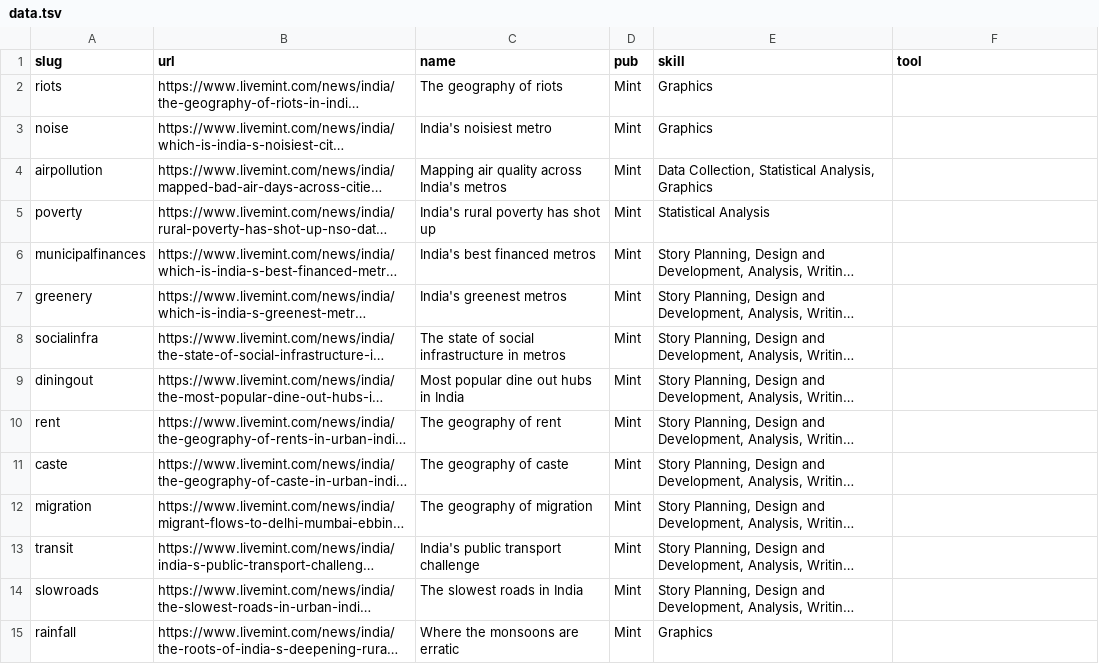
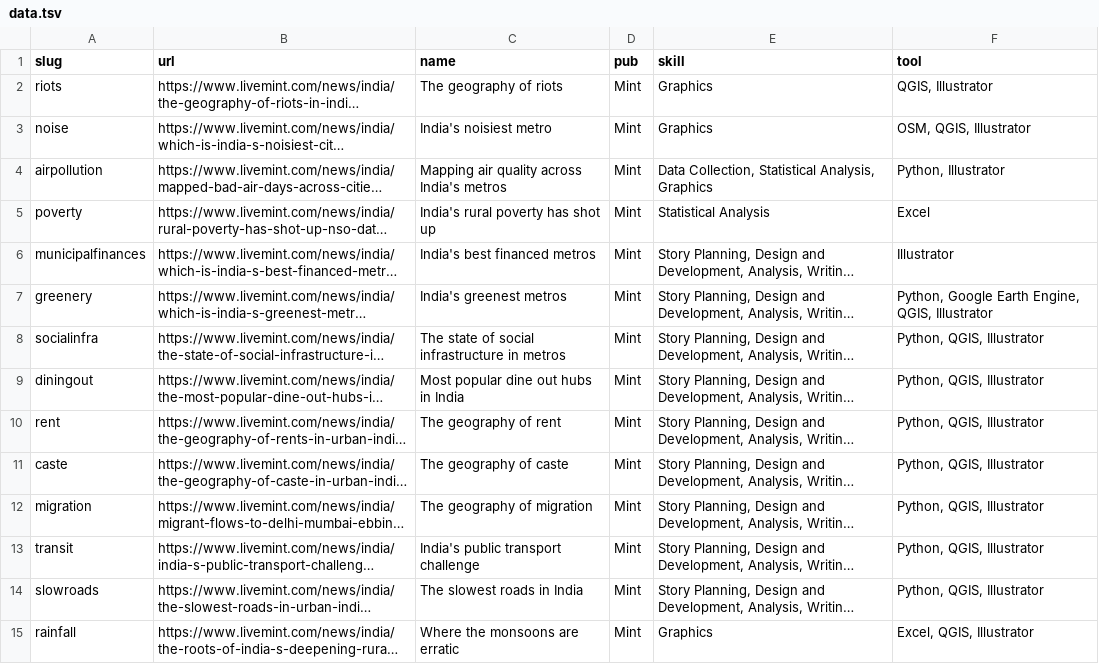
Before and after one commit to HarshaDevulapalli/harshadevulapalli.github.io, a TSV file: data.tsv, drawn as a sheet; only a part is shown; long unchanged cells end in …; the diff covers the shown part only; the diff names each change by its address in the sheet, - before the commit and + after, or states it on an @@ line.

```diff
--- a/data.tsv
+++ b/data.tsv
-F2 (tool): (empty)
+F2 (tool): QGIS, Illustrator
-F3 (tool): (empty)
+F3 (tool): OSM, QGIS, Illustrator
-F4 (tool): (empty)
+F4 (tool): Python, Illustrator
-F5 (tool): (empty)
+F5 (tool): Excel
-F6 (tool): (empty)
+F6 (tool): Illustrator
-F7 (tool): (empty)
+F7 (tool): Python, Google Earth Engine, QGIS, Illustrator
-F8:F14 (tool): (empty)
+F8:F14 (tool): Python, QGIS, Illustrator
-F15 (tool): (empty)
+F15 (tool): Excel, QGIS, Illustrator
```
Also changed, not shown: 13 edited cells elsewhere in this file, 1 other file.
